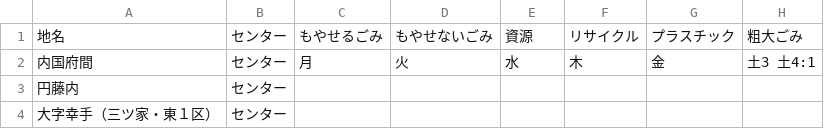
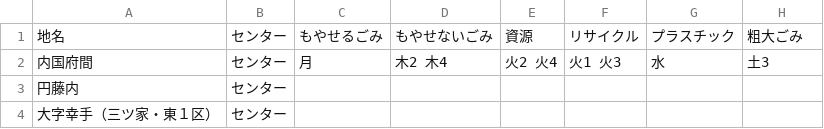
Before and after one commit to 50saisatte/5374, a CSV file: data/area_days.csv, drawn as a sheet; only a part is shown.

Commit message:
Update area_days.csv

```diff
--- a/data/area_days.csv
+++ b/data/area_days.csv
@@ -1,3 +1,3 @@
 地名,センター,もやせるごみ,もやせないごみ,資源,リサイクル,プラスチック,粗大ごみ
-内国府間,センター,月,火,水,木,金,土3 土4:1
+内国府間,センター,月,木2 木4,火2 火4,火1 火3,水,土3
 円藤内,センター,,,,,,
```
